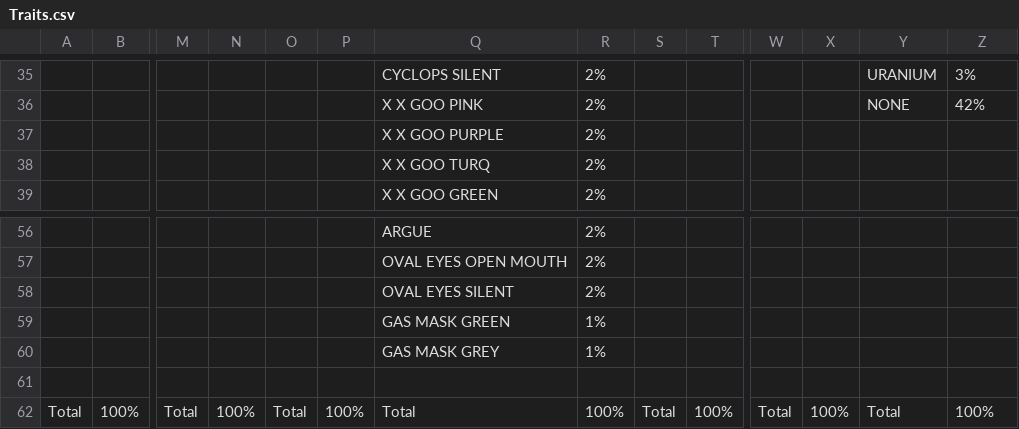
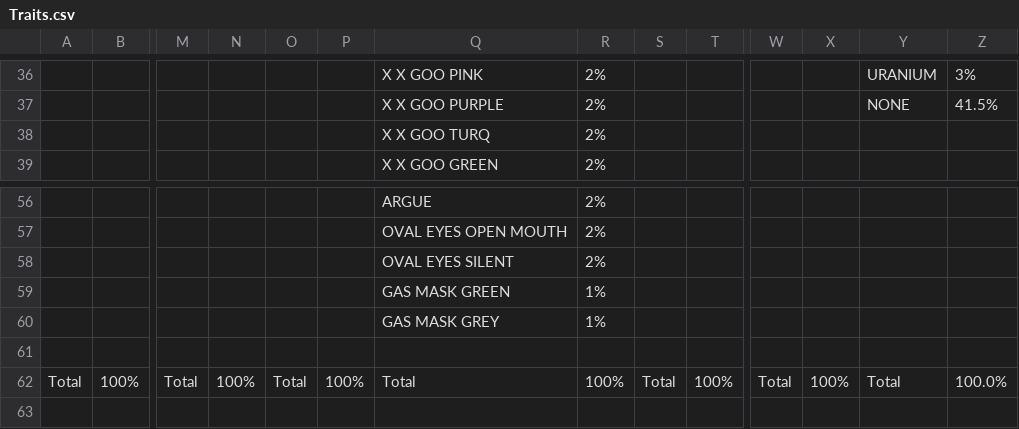
Before and after one commit to Animalmix55/ShroomiesMudClub, a CSV file: Utils/Night Shrooms/src/Assets/Rarities/Traits.csv, drawn as a sheet; only a part is shown, gaps mark what is left out; removed rows and columns are numbered as before the commit, all else as after; rows hold the shown columns only; the diff covers the shown part only; the diff names each change by its address in the sheet, - before the commit and + after, or states it on an @@ line.

```diff
--- a/Utils/Night Shrooms/src/Assets/Rarities/Traits.csv
+++ b/Utils/Night Shrooms/src/Assets/Rarities/Traits.csv
-Q36: CYCLOPS SILENT
+Q36: X X GOO PINK
-Q37: X X GOO PINK
+Q37: X X GOO PURPLE
-Z37: 42%
+Z37: 41.5%
-row 37:  |  |  |  |  |  | X X GOO PURPLE | 2%
-Z62: 100%
+Z62: 100.0%
```
Also changed, not shown: 1 added row and 32 edited cells elsewhere in this file, 3 other files.
